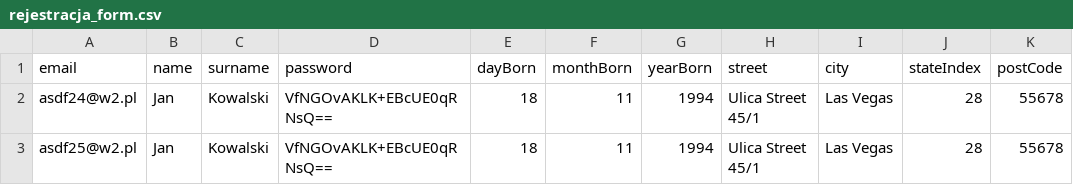
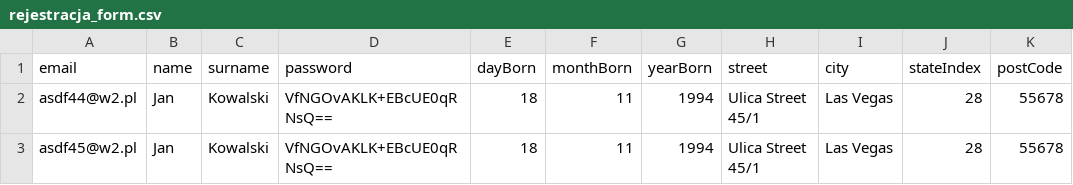
Before and after one commit to PiechureQ/testowanie-projekt, a CSV file: rejestracja_form.csv, drawn as a sheet; only a part is shown; the diff names each change by its address in the sheet, - before the commit and + after, or states it on an @@ line.

```diff
--- a/rejestracja_form.csv
+++ b/rejestracja_form.csv
-A2 (email): asdf24@w2.pl
+A2 (email): asdf44@w2.pl
-A3 (email): asdf25@w2.pl
+A3 (email): asdf45@w2.pl
```
Also changed, not shown: 23 other files.
